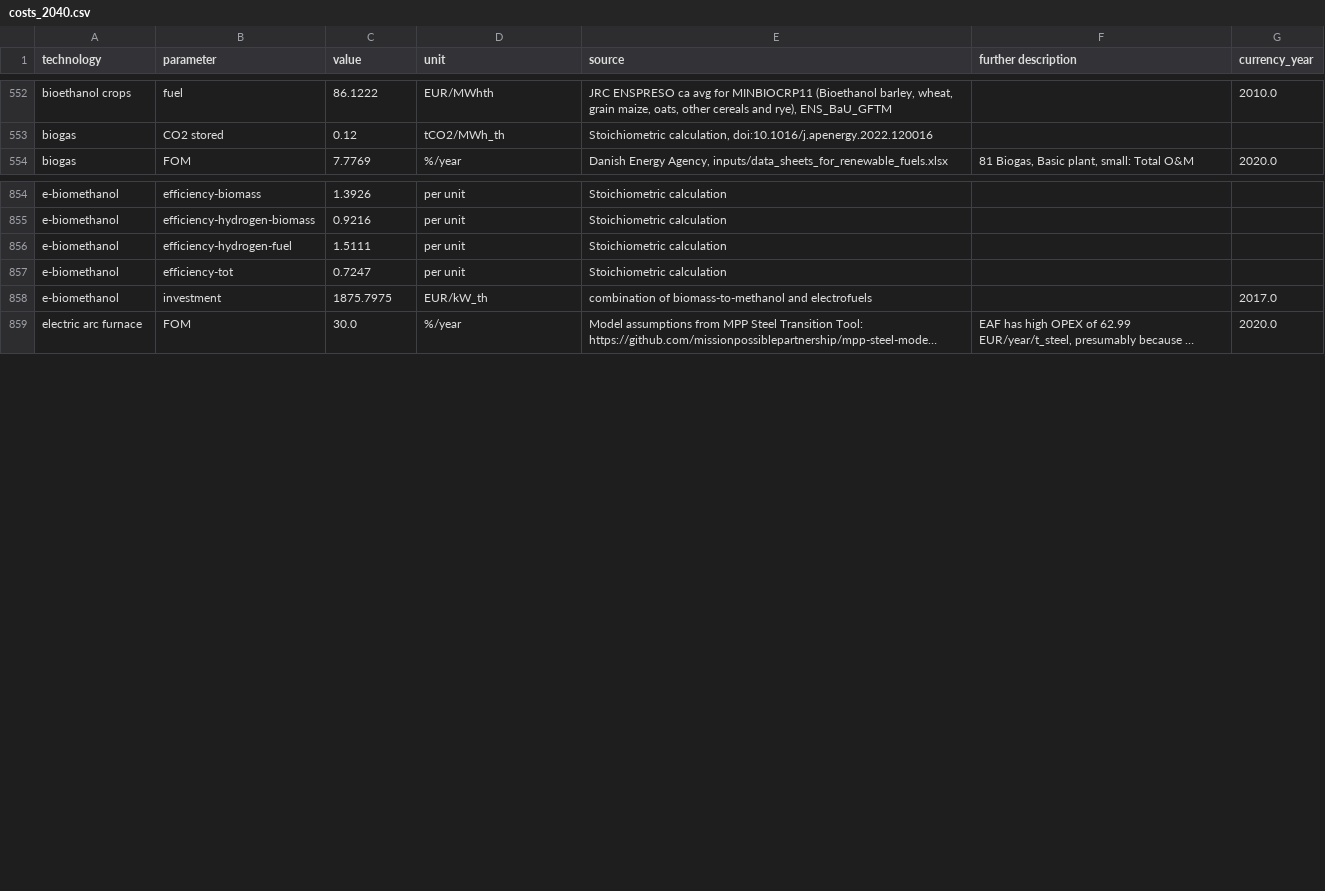
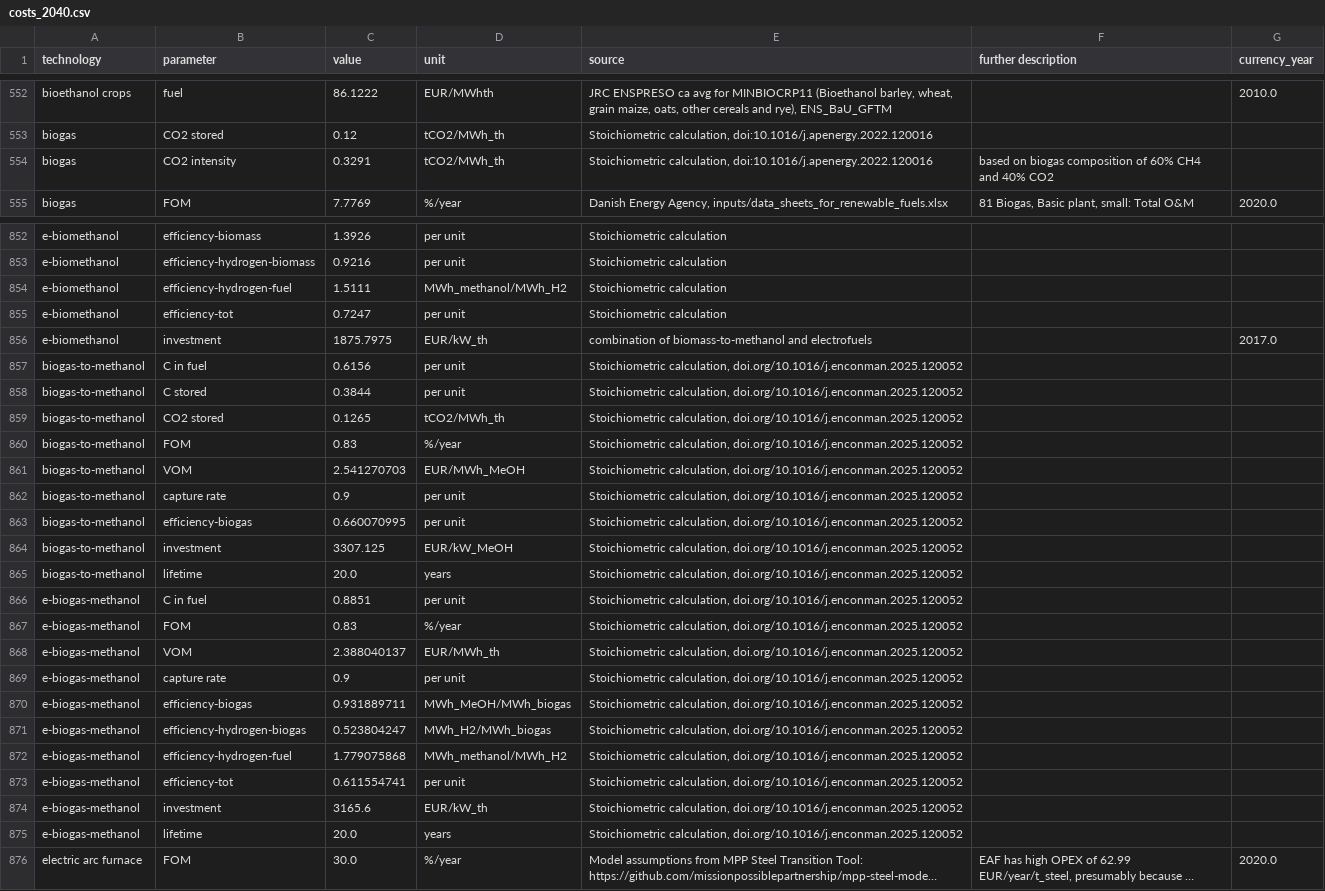
Before and after one commit to yun-long-zhang/pypsa-eur, a CSV file: resources/costs_2040.csv, drawn as a sheet; only a part is shown, gaps mark what is left out; long unchanged cells end in …; addresses are those after the commit; the diff covers the shown part only; the diff names each change by its address in the sheet, - before the commit and + after, or states it on an @@ line.

```diff
--- a/resources/costs_2040.csv
+++ b/resources/costs_2040.csv
+row 554: biogas | CO2 intensity | 0.3291 | tCO2/MWh_th | Stoichiometric calculation, doi:10.1016/j.apenergy.2022.120016 | based on biogas composition of 60% CH4 and 40% CO2
-D854 (unit): per unit
+D854 (unit): MWh_methanol/MWh_H2
+row 857: biogas-to-methanol | C in fuel | 0.6156 | per unit | Stoichiometric calculation, doi.org/10.1016/j.enconman.2025.120052
+row 858: biogas-to-methanol | C stored | 0.3844 | per unit | Stoichiometric calculation, doi.org/10.1016/j.enconman.2025.120052
+row 859: biogas-to-methanol | CO2 stored | 0.1265 | tCO2/MWh_th | Stoichiometric calculation, doi.org/10.1016/j.enconman.2025.120052
+row 860: biogas-to-methanol | FOM | 0.83 | %/year | Stoichiometric calculation, doi.org/10.1016/j.enconman.2025.120052
+row 861: biogas-to-methanol | VOM | 2.541270703 | EUR/MWh_MeOH | Stoichiometric calculation, doi.org/10.1016/j.enconman.2025.120052
+row 862: biogas-to-methanol | capture rate | 0.9 | per unit | Stoichiometric calculation, doi.org/10.1016/j.enconman.2025.120052
+row 863: biogas-to-methanol | efficiency-biogas | 0.660070995 | per unit | Stoichiometric calculation, doi.org/10.1016/j.enconman.2025.120052
+row 864: biogas-to-methanol | investment | 3307.125 | EUR/kW_MeOH | Stoichiometric calculation, doi.org/10.1016/j.enconman.2025.120052
+row 865: biogas-to-methanol | lifetime | 20.0 | years | Stoichiometric calculation, doi.org/10.1016/j.enconman.2025.120052
+row 866: e-biogas-methanol | C in fuel | 0.8851 | per unit | Stoichiometric calculation, doi.org/10.1016/j.enconman.2025.120052
+row 867: e-biogas-methanol | FOM | 0.83 | %/year | Stoichiometric calculation, doi.org/10.1016/j.enconman.2025.120052
+row 868: e-biogas-methanol | VOM | 2.388040137 | EUR/MWh_th | Stoichiometric calculation, doi.org/10.1016/j.enconman.2025.120052
+row 869: e-biogas-methanol | capture rate | 0.9 | per unit | Stoichiometric calculation, doi.org/10.1016/j.enconman.2025.120052
+row 870: e-biogas-methanol | efficiency-biogas | 0.931889711 | MWh_MeOH/MWh_biogas | Stoichiometric calculation, doi.org/10.1016/j.enconman.2025.120052
+row 871: e-biogas-methanol | efficiency-hydrogen-biogas | 0.523804247 | MWh_H2/MWh_biogas | Stoichiometric calculation, doi.org/10.1016/j.enconman.2025.120052
+row 872: e-biogas-methanol | efficiency-hydrogen-fuel | 1.779075868 | MWh_methanol/MWh_H2 | Stoichiometric calculation, doi.org/10.1016/j.enconman.2025.120052
+row 873: e-biogas-methanol | efficiency-tot | 0.611554741 | per unit | Stoichiometric calculation, doi.org/10.1016/j.enconman.2025.120052
+row 874: e-biogas-methanol | investment | 3165.6 | EUR/kW_th | Stoichiometric calculation, doi.org/10.1016/j.enconman.2025.120052
+row 875: e-biogas-methanol | lifetime | 20.0 | years | Stoichiometric calculation, doi.org/10.1016/j.enconman.2025.120052
```
Also changed, not shown: 3 removed rows and 1 edited cell elsewhere in this file, 24 other files.
